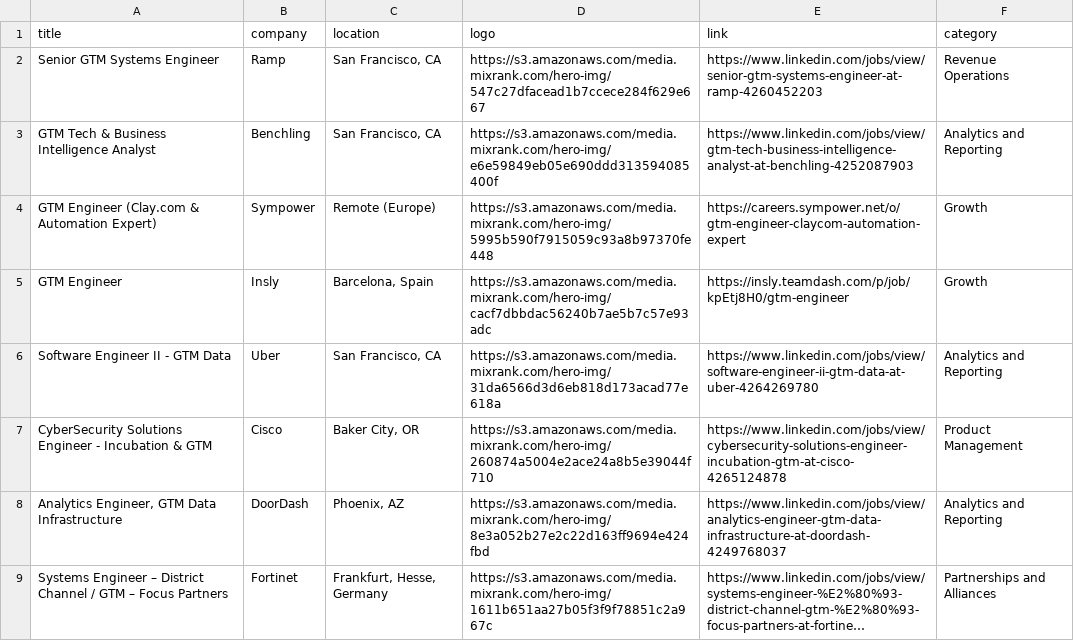
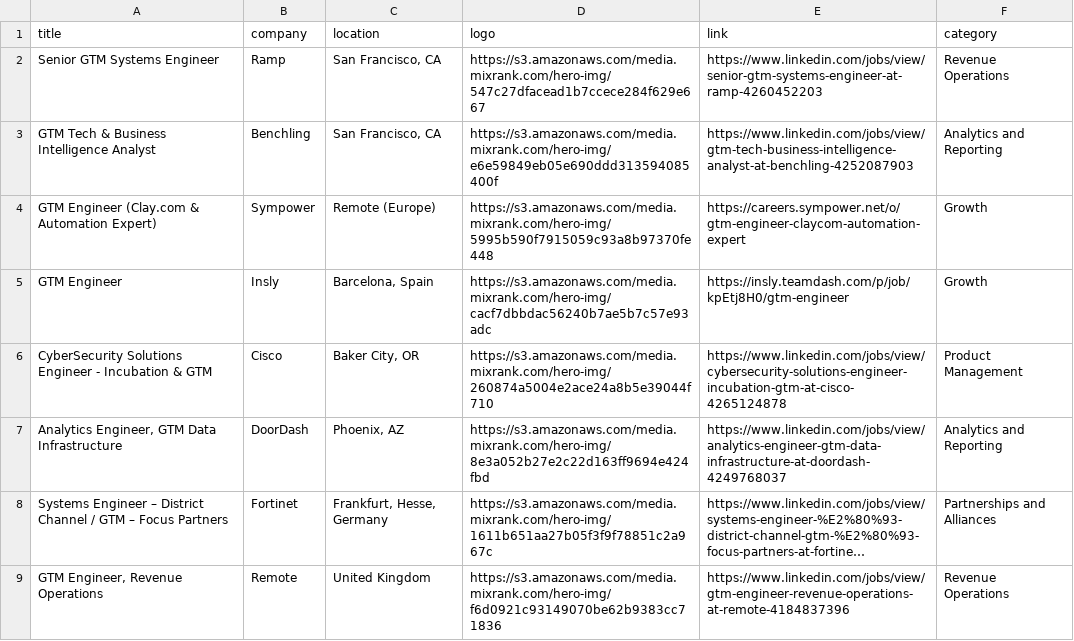
Before and after one commit to pranavmital/public-assets, a CSV file: jobs.csv, drawn as a sheet; only a part is shown; the shorter side is filled out with more unchanged rows; long unchanged cells end in ….

Commit message:
update jobs

```diff
--- a/jobs.csv
+++ b/jobs.csv
@@ -5,3 +5,2 @@
 "GTM Engineer","Insly","Barcelona, Spain","https://s3.amazonaws.com/media.mixrank.com/hero-img/cacf7dbbdac56240b7ae5b7c57e93adc","https://insly.teamdash.com/p/job/kpEtj8H0/gtm-engineer","Growth"
-"Software Engineer II - GTM Data","Uber","San Francisco, CA","https://s3.amazonaws.com/media.mixrank.com/hero-img/31da6566d3d6eb818d173acad77e618a","https://www.linkedin.com/jobs/view/software-engineer-ii-gtm-data-at-uber-4264269780","Analytics and Reporting"
 "CyberSecurity Solutions Engineer - Incubation & GTM","Cisco","Baker City, OR","https://s3.amazonaws.com/media.mixrank.com/hero-img/260874a5004e2ace24a8b5e39044f710","https://www.linkedin.com/jobs/view/cybersecurity-solutions-engineer-incubation-gtm-at-cisco-4265124878","Product Management"
```
